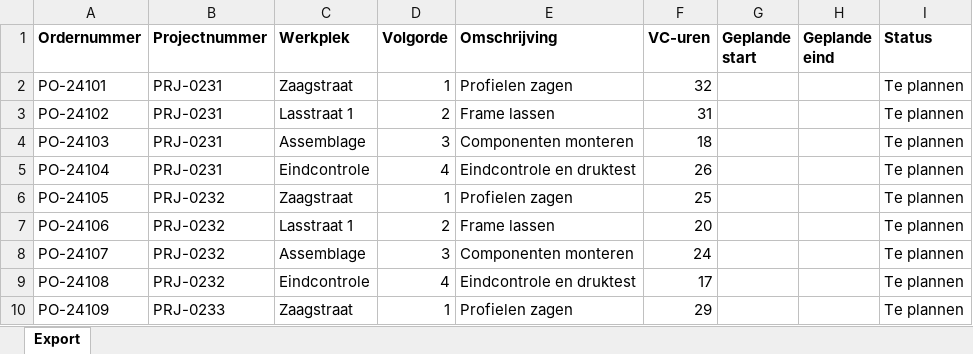
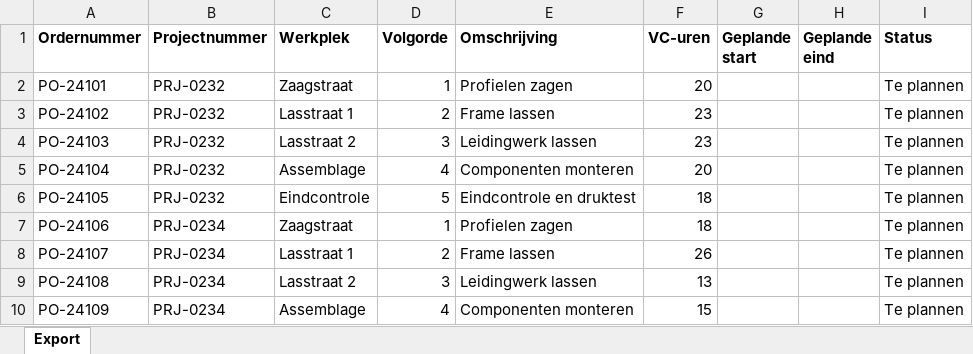
Before and after one commit to laurafrancesca95/flexxoapp, an Excel workbook: public/data/Bemet_Productieorders.xlsx, sheet Export, drawn as a sheet; only a part is shown; values as stored, in another font and other column widths than the file's, no borders; the diff covers the shown part only; the diff names each change by its address in the sheet, - before the commit and + after, or states it on an @@ line.

```diff
--- a/public/data/Bemet_Productieorders.xlsx (sheet Export)
+++ b/public/data/Bemet_Productieorders.xlsx (sheet Export)
-B2:B5 (Projectnummer): PRJ-0231
+B2:B5 (Projectnummer): PRJ-0232
-F2 (VC-uren): 32
+F2 (VC-uren): 20
-F3 (VC-uren): 31
+F3 (VC-uren): 23
-C4 (Werkplek): Assemblage
+C4 (Werkplek): Lasstraat 2
-E4 (Omschrijving): Componenten monteren
+E4 (Omschrijving): Leidingwerk lassen
-F4 (VC-uren): 18
+F4 (VC-uren): 23
-C5 (Werkplek): Eindcontrole
+C5 (Werkplek): Assemblage
-E5 (Omschrijving): Eindcontrole en druktest
+E5 (Omschrijving): Componenten monteren
-F5 (VC-uren): 26
+F5 (VC-uren): 20
-C6 (Werkplek): Zaagstraat
+C6 (Werkplek): Eindcontrole
-D6 (Volgorde): 1
+D6 (Volgorde): 5
-E6 (Omschrijving): Profielen zagen
+E6 (Omschrijving): Eindcontrole en druktest
-F6 (VC-uren): 25
+F6 (VC-uren): 18
-B7:B9 (Projectnummer): PRJ-0232
+B7:B9 (Projectnummer): PRJ-0234
-C7 (Werkplek): Lasstraat 1
+C7 (Werkplek): Zaagstraat
-D7 (Volgorde): 2
+D7 (Volgorde): 1
-E7 (Omschrijving): Frame lassen
+E7 (Omschrijving): Profielen zagen
-F7 (VC-uren): 20
+F7 (VC-uren): 18
-C8 (Werkplek): Assemblage
+C8 (Werkplek): Lasstraat 1
-D8 (Volgorde): 3
+D8 (Volgorde): 2
-E8 (Omschrijving): Componenten monteren
+E8 (Omschrijving): Frame lassen
-F8 (VC-uren): 24
+F8 (VC-uren): 26
-C9 (Werkplek): Eindcontrole
+C9 (Werkplek): Lasstraat 2
-D9 (Volgorde): 4
+D9 (Volgorde): 3
-E9 (Omschrijving): Eindcontrole en druktest
+E9 (Omschrijving): Leidingwerk lassen
-F9 (VC-uren): 17
+F9 (VC-uren): 13
-B10 (Projectnummer): PRJ-0233
+B10 (Projectnummer): PRJ-0234
-C10 (Werkplek): Zaagstraat
+C10 (Werkplek): Assemblage
-D10 (Volgorde): 1
+D10 (Volgorde): 4
-E10 (Omschrijving): Profielen zagen
+E10 (Omschrijving): Componenten monteren
-F10 (VC-uren): 29
+F10 (VC-uren): 15
```
Also changed, not shown: 35 added rows and 909 edited cells elsewhere in this sheet, public/data/Bemet_Calculatieregels.xlsx, public/data/Bemet_Medewerkers.xlsx, 15 other files.
